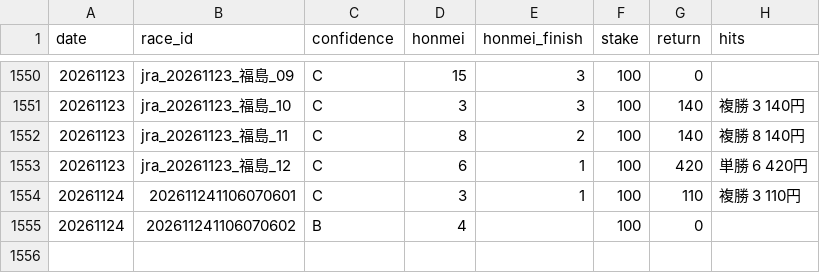
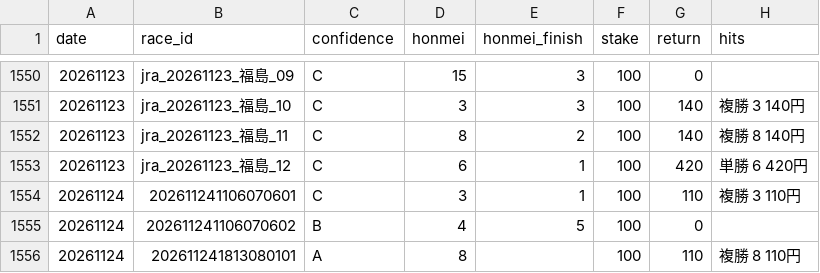
Before and after one commit to bunbunbunzai/keiba-ai, a CSV file: results_ledger.csv, drawn as a sheet; only a part is shown, gaps mark what is left out.

```diff
--- a/results_ledger.csv
+++ b/results_ledger.csv
@@ -1554,2 +1554,3 @@ date,race_id,confidence,honmei,honmei_finish,stake,return,hits
 20261124,202611241106070601,C,3,1,100,110,複勝 3 110円
-20261124,202611241106070602,B,4,,100,0,
+20261124,202611241106070602,B,4,5,100,0,
+20261124,202611241813080101,A,8,,100,110,複勝 8 110円
```
Also changed, not shown: 11 other files.
